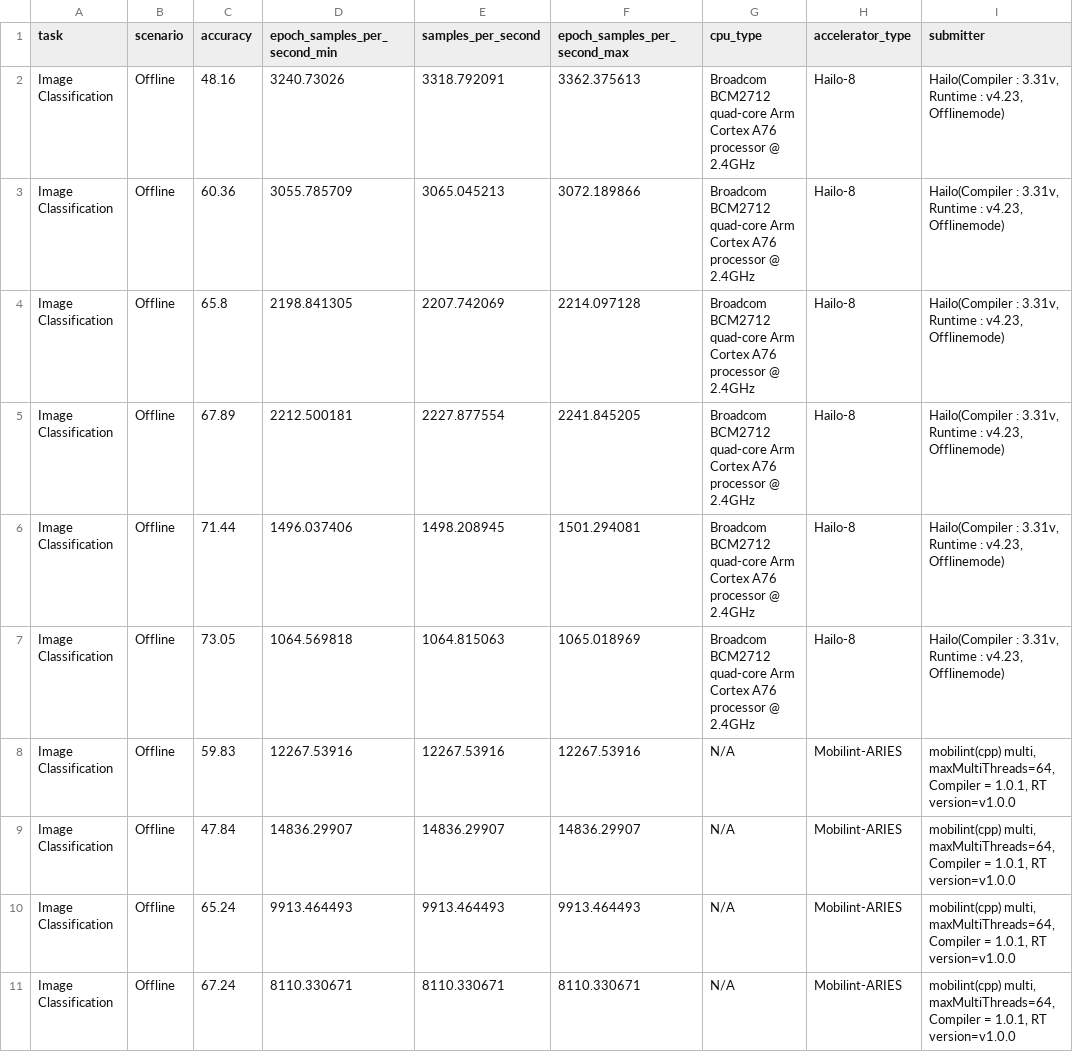
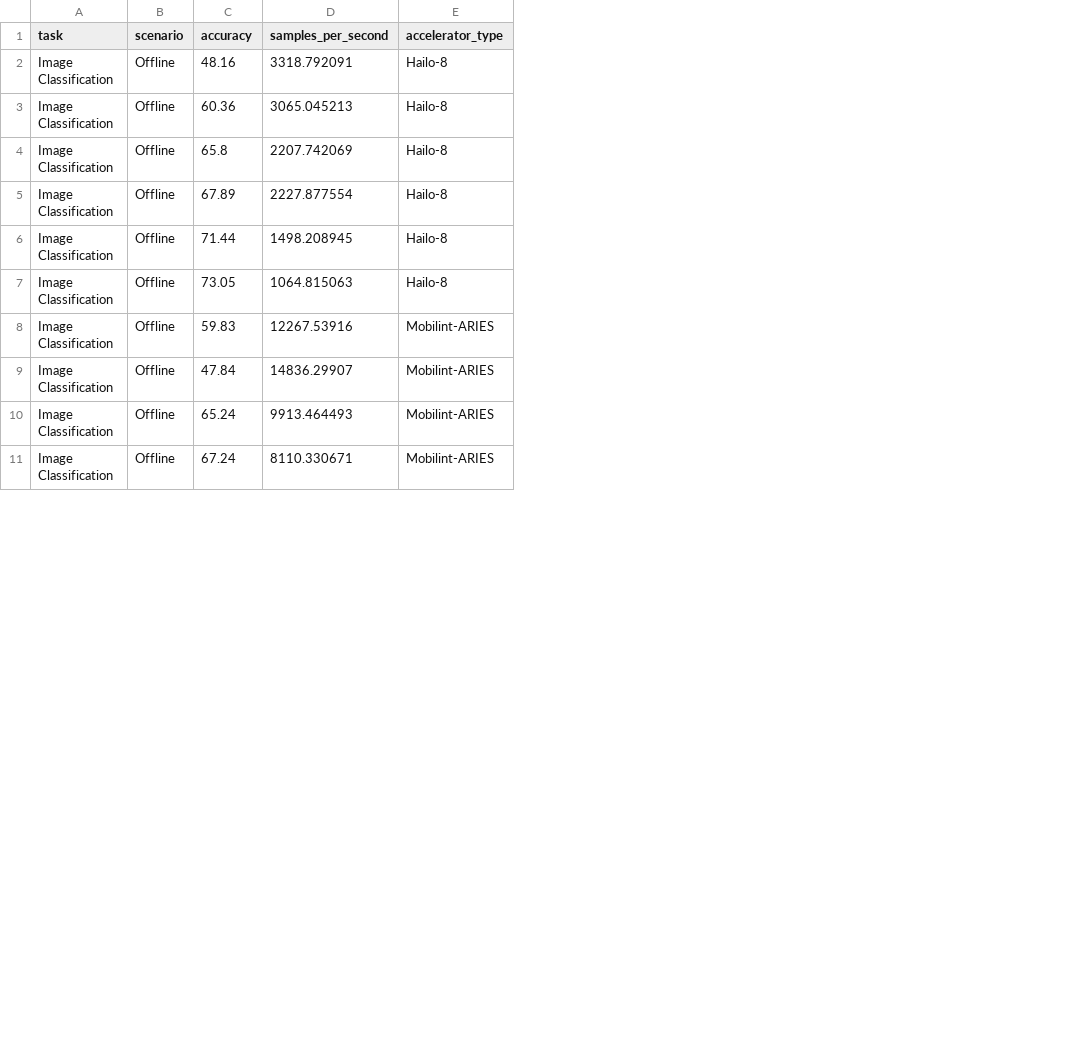
Before and after one commit to kinsingo/AI-MicroBMT, a CSV file: mobilenet variant/mobilenet variant offline results.csv, drawn as a sheet; only a part is shown; the diff names each change by its address in the sheet, - before the commit and + after, or states it on an @@ line.

```diff
--- a/mobilenet variant/mobilenet variant offline results.csv
+++ b/mobilenet variant/mobilenet variant offline results.csv
-column D (epoch_samples_per_second_min), rows 2-11: 3240.73026 | 3055.785709 | 2198.841305 | 2212.500181 | 1496.037406 | 1064.569818 | 12267.53916 | 14836.29907 | 9913.464493 | 8110.330671
-column F (epoch_samples_per_second_max), rows 2-11: 3362.375613 | 3072.189866 | 2214.097128 | 2241.845205 | 1501.294081 | 1065.018969 | 12267.53916 | 14836.29907 | 9913.464493 | 8110.330671
-column G (cpu_type), rows 2-11: Broadcom BCM2712 quad-core Arm Cortex A76 processor @ 2.4GHz | Broadcom BCM2712 quad-core Arm Cortex A76 processor @ 2.4GHz | Broadcom BCM2712 quad-core Arm Cortex A76 processor @ 2.4GHz | Broadcom BCM2712 quad-core Arm Cortex A76 processor @ 2.4GHz | Broadcom BCM2712 quad-core Arm Cortex A76 processor @ 2.4GHz | Broadcom BCM2712 quad-core Arm Cortex A76 processor @ 2.4GHz | N/A | N/A | N/A | N/A
-column I (submitter), rows 2-11: Hailo(Compiler : 3.31v, Runtime : v4.23, Offlinemode) | Hailo(Compiler : 3.31v, Runtime : v4.23, Offlinemode) | Hailo(Compiler : 3.31v, Runtime : v4.23, Offlinemode) | Hailo(Compiler : 3.31v, Runtime : v4.23, Offlinemode) | Hailo(Compiler : 3.31v, Runtime : v4.23, Offlinemode) | Hailo(Compiler : 3.31v, Runtime : v4.23, Offlinemode) | mobilint(cpp) multi, maxMultiThreads=64, Compiler = 1.0.1, RT version=v1.0.0 | mobilint(cpp) multi, maxMultiThreads=64, Compiler = 1.0.1, RT version=v1.0.0 | mobilint(cpp) multi, maxMultiThreads=64, Compiler = 1.0.1, RT version=v1.0.0 | mobilint(cpp) multi, maxMultiThreads=64, Compiler = 1.0.1, RT version=v1.0.0
```
Also changed, not shown: mobilenet activation variant/mobilenet activation variant single-stream results.csv, mobilenet variant/mobilenet variant single-stream results.csv, 36 other files.
